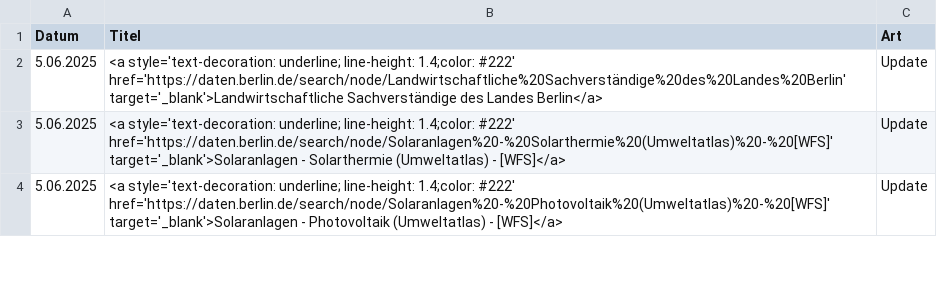
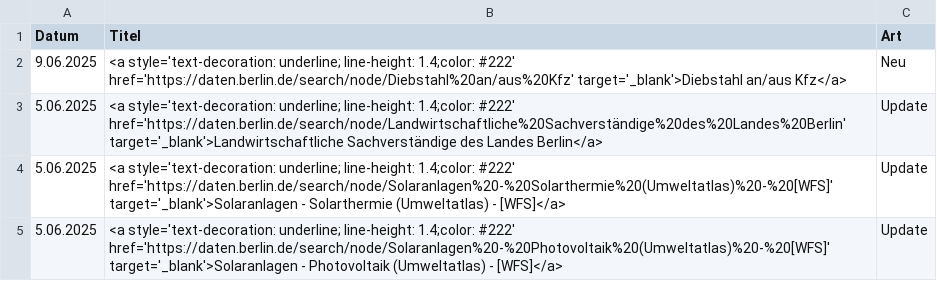
Before and after one commit to technologiestiftung/odis-datenportal-uebersicht, a CSV file: data/overviewDays.csv, drawn as a sheet; only a part is shown.

```diff
--- a/data/overviewDays.csv
+++ b/data/overviewDays.csv
@@ -1,2 +1,3 @@
 Datum,Titel,Art
+9.06.2025,<a style='text-decoration: underline; line-height: 1.4;color: #222' href='https://daten.berlin.de/search/node/Diebstahl%20an/aus%20Kfz' target='_blank'>Diebstahl an/aus Kfz</a>,Neu
 5.06.2025,<a style='text-decoration: underline; line-height: 1.4;color: #222' href='https://daten.berlin.de/search/node/Landwirtschaftliche%20Sachverständige%20des%20Landes%20Berlin' target='_blank'>Landwirtschaftliche Sachverständige des Landes Berlin</a>,Update
```
Also changed, not shown: 1 other file.
